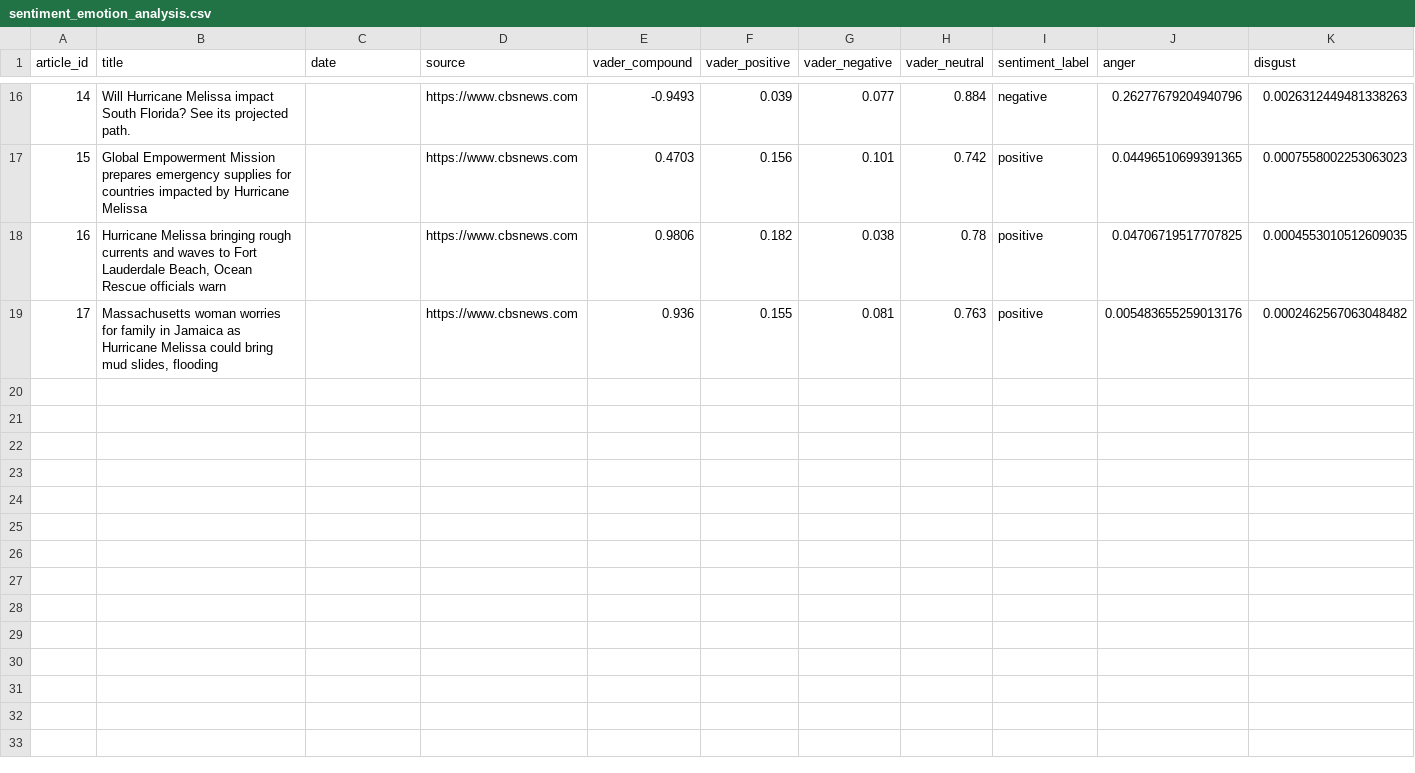
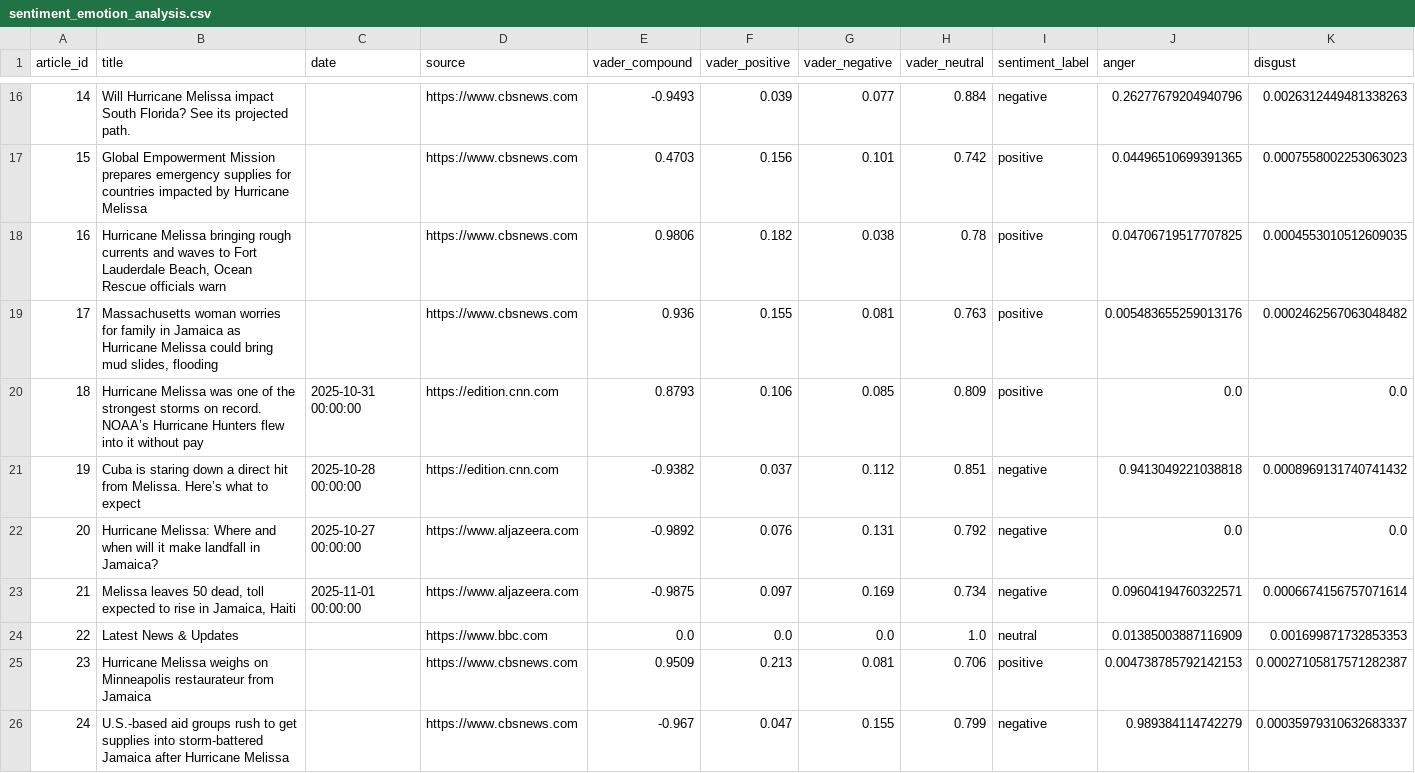
Before and after one commit to Walid-N-bit/Natural-Language-Processing-Project---2025, a CSV file: data/sentiment_emotion_analysis.csv, drawn as a sheet; only a part is shown, gaps mark what is left out; rows hold the shown columns only; the diff names each change by its address in the sheet, - before the commit and + after, or states it on an @@ line.

```diff
--- a/data/sentiment_emotion_analysis.csv
+++ b/data/sentiment_emotion_analysis.csv
+row 20: 18 | Hurricane Melissa was one of the strongest storms on record. NOAA’s Hurricane Hunters flew into it without pay | 2025-10-31 00:00:00 | https://edition.cnn.com | 0.8793 | 0.106 | 0.085 | 0.809 | positive | 0.0 | 0.0
+row 21: 19 | Cuba is staring down a direct hit from Melissa. Here’s what to expect | 2025-10-28 00:00:00 | https://edition.cnn.com | -0.9382 | 0.037 | 0.112 | 0.851 | negative | 0.9413049221038818 | 0.0008969131740741432
+row 22: 20 | Hurricane Melissa: Where and when will it make landfall in Jamaica? | 2025-10-27 00:00:00 | https://www.aljazeera.com | -0.9892 | 0.076 | 0.131 | 0.792 | negative | 0.0 | 0.0
+row 23: 21 | Melissa leaves 50 dead, toll expected to rise in Jamaica, Haiti | 2025-11-01 00:00:00 | https://www.aljazeera.com | -0.9875 | 0.097 | 0.169 | 0.734 | negative | 0.09604194760322571 | 0.0006674156757071614
+row 24: 22 | Latest News & Updates |  | https://www.bbc.com | 0.0 | 0.0 | 0.0 | 1.0 | neutral | 0.01385003887116909 | 0.001699871732853353
+row 25: 23 | Hurricane Melissa weighs on Minneapolis restaurateur from Jamaica |  | https://www.cbsnews.com | 0.9509 | 0.213 | 0.081 | 0.706 | positive | 0.004738785792142153 | 0.00027105817571282387
+row 26: 24 | U.S.-based aid groups rush to get supplies into storm-battered Jamaica after Hurricane Melissa |  | https://www.cbsnews.com | -0.967 | 0.047 | 0.155 | 0.799 | negative | 0.989384114742279 | 0.00035979310632683337
```
Also changed, not shown: data/Lexical_Analysis.csv, 19 other files.
